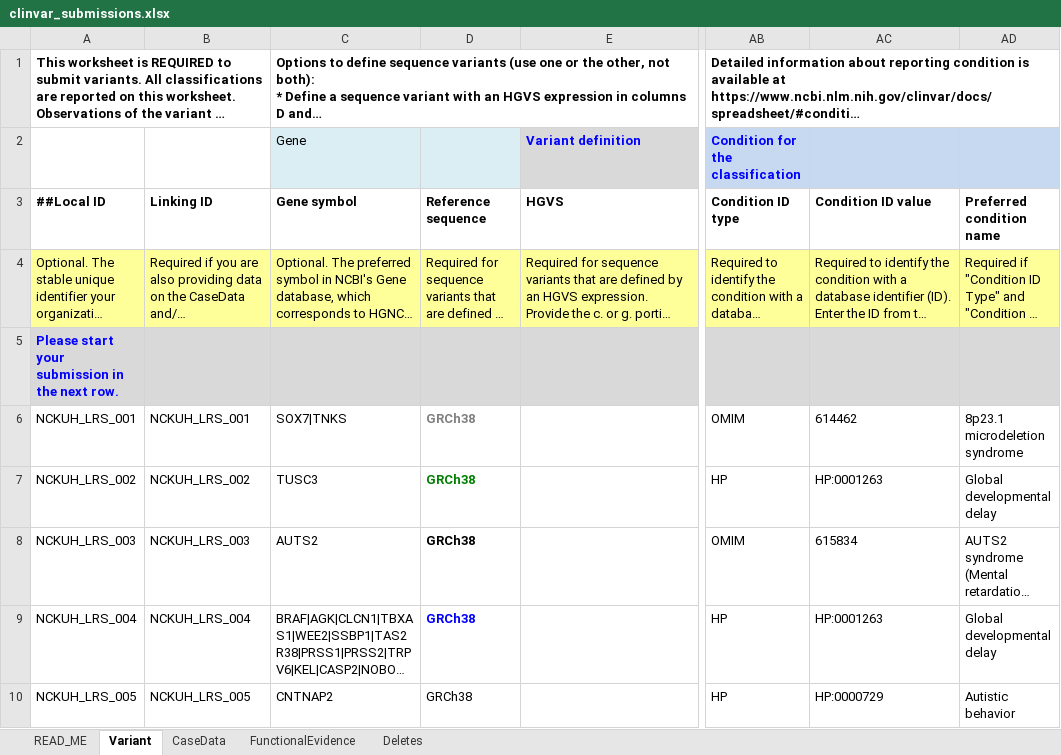
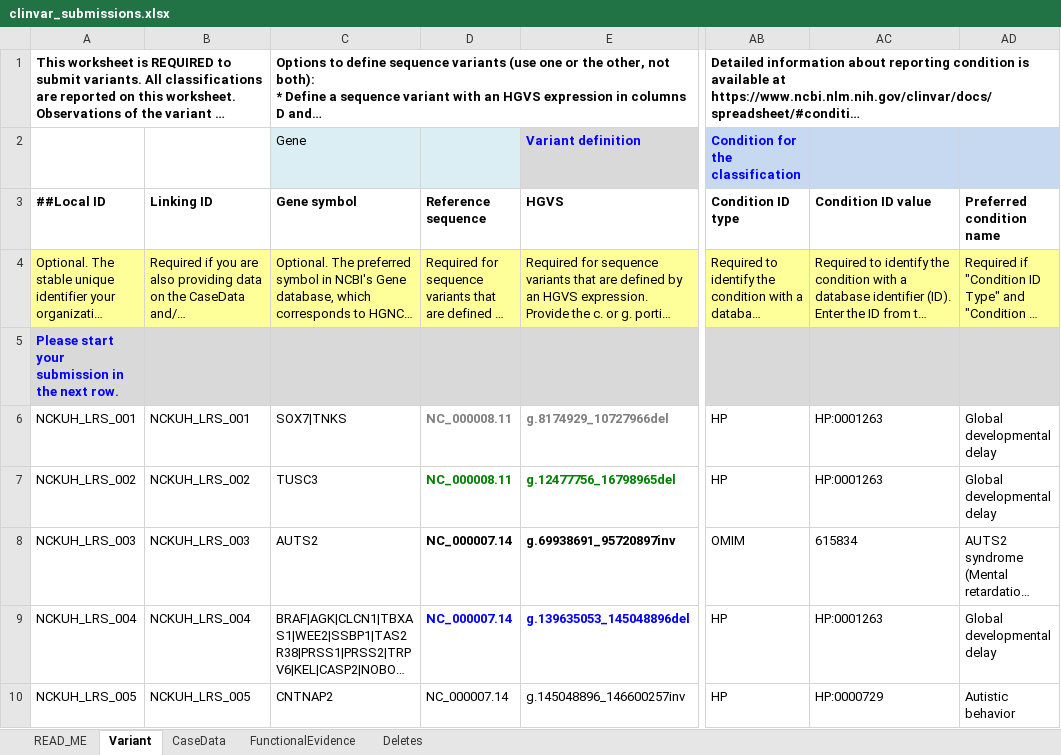
Before and after one commit to puddingyd/lrs-ogm-series, an Excel workbook: data/clinvar_submissions.xlsx, sheet Variant, drawn as a sheet; only a part is shown, gaps mark what is left out; long unchanged cells end in …; values as stored, in another font and other column widths than the file's, no borders; the diff names each change by its address in the sheet, - before the commit and + after, or states it on an @@ line.

```diff
--- a/data/clinvar_submissions.xlsx (sheet Variant)
+++ b/data/clinvar_submissions.xlsx (sheet Variant)
-D6:D7 (Reference sequence): GRCh38
+D6:D7 (Reference sequence): NC_000008.11
-E6 (HGVS): (empty)
+E6 (HGVS): g.8174929_10727966del
-AB6 (Condition ID type): OMIM
+AB6 (Condition ID type): HP
-AC6 (Condition ID value): 614462
+AC6 (Condition ID value): HP:0001263
-AD6 (Preferred condition name): 8p23.1 microdeletion syndrome
+AD6 (Preferred condition name): Global developmental delay
-E7 (HGVS): (empty)
+E7 (HGVS): g.12477756_16798965del
-D8:D10 (Reference sequence): GRCh38
+D8:D10 (Reference sequence): NC_000007.14
-E8 (HGVS): (empty)
+E8 (HGVS): g.69938691_95720897inv
-E9 (HGVS): (empty)
+E9 (HGVS): g.139635053_145048896del
-E10 (HGVS): (empty)
+E10 (HGVS): g.145048896_146600257inv
```
Also changed, not shown: 4 other files.
